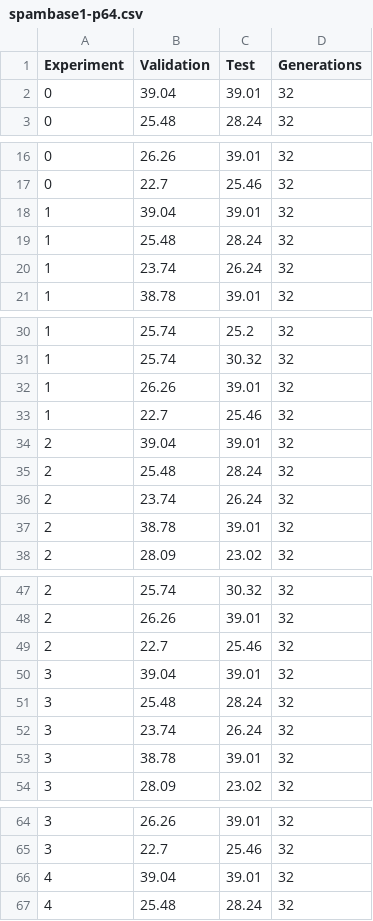
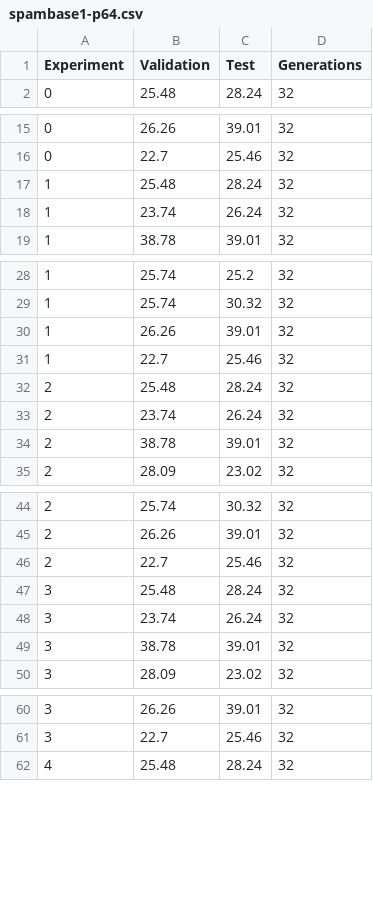
Before and after one commit to JJ/2021-cec-deep-g-prop, a CSV file: data/spambase1-p64.csv, drawn as a sheet; only a part is shown, gaps mark what is left out; the diff covers the shown part only.

```diff
--- a/data/spambase1-p64.csv
+++ b/data/spambase1-p64.csv
@@ -1,3 +1,2 @@
 Experiment, Validation, Test, Generations
-0, 39.04, 39.01, 32
 0, 25.48, 28.24, 32
@@ -17,3 +16,2 @@ Experiment, Validation, Test, Generations
 0, 22.7, 25.46, 32
-1, 39.04, 39.01, 32
 1, 25.48, 28.24, 32
@@ -33,3 +31,2 @@ Experiment, Validation, Test, Generations
 1, 22.7, 25.46, 32
-2, 39.04, 39.01, 32
 2, 25.48, 28.24, 32
@@ -49,3 +46,2 @@ Experiment, Validation, Test, Generations
 2, 22.7, 25.46, 32
-3, 39.04, 39.01, 32
 3, 25.48, 28.24, 32
@@ -65,3 +61,2 @@ Experiment, Validation, Test, Generations
 3, 22.7, 25.46, 32
-4, 39.04, 39.01, 32
 4, 25.48, 28.24, 32
```
Also changed, not shown: 10 removed rows elsewhere in this file, data/spambase2-p64.csv, data/spambase3-p64.csv.
